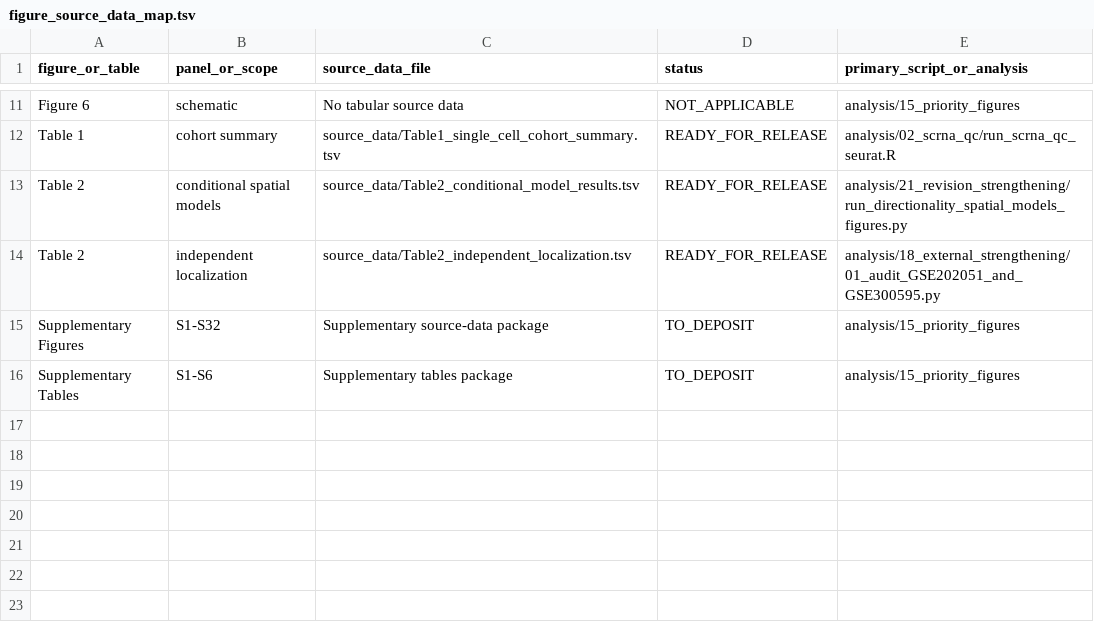
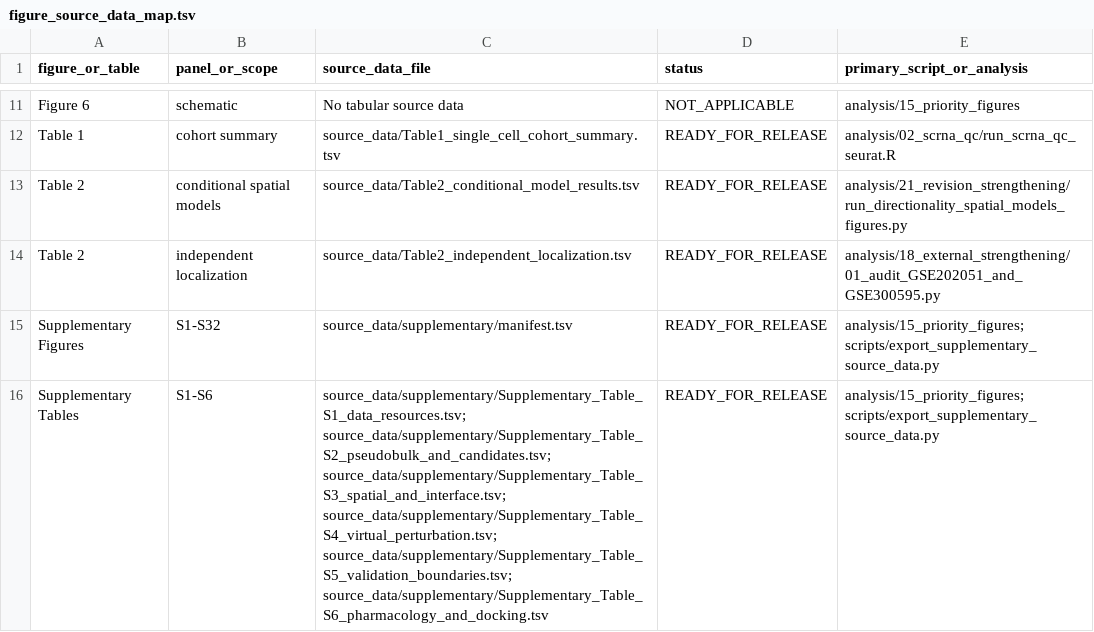
Before and after one commit to zbwcc00/PDAC_P1_code, a TSV file: metadata/figure_source_data_map.tsv, drawn as a sheet; only a part is shown, gaps mark what is left out.

Commit message:
Add supplementary source-data package

```diff
--- a/metadata/figure_source_data_map.tsv
+++ b/metadata/figure_source_data_map.tsv
@@ -14,3 +14,3 @@ Table 2	conditional spatial models	source_data/Table2_conditional_model_results.
 Table 2	independent localization	source_data/Table2_independent_localization.tsv	READY_FOR_RELEASE	analysis/18_external_strengthening/01_audit_GSE202051_and_GSE300595.py
-Supplementary Figures	S1-S32	Supplementary source-data package	TO_DEPOSIT	analysis/15_priority_figures
-Supplementary Tables	S1-S6	Supplementary tables package	TO_DEPOSIT	analysis/15_priority_figures
+Supplementary Figures	S1-S32	source_data/supplementary/manifest.tsv	READY_FOR_RELEASE	analysis/15_priority_figures; scripts/export_supplementary_source_data.py
+Supplementary Tables	S1-S6	source_data/supplementary/Supplementary_Table_S1_data_resources.tsv; source_data/supplementary/Supplementary_Table_S2_pseudobulk_and_candidates.tsv; source_data/supplementary/Supplementary_Table_S3_spatial_and_interface.tsv; source_data/supplementary/Supplementary_Table_S4_virtual_perturbation.tsv; source_data/supplementary/Supplementary_Table_S5_validation_boundaries.tsv; source_data/supplementary/Supplementary_Table_S6_pharmacology_and_docking.tsv	READY_FOR_RELEASE	analysis/15_priority_figures; scripts/export_supplementary_source_data.py
```
Also changed, not shown: 49 other files.
